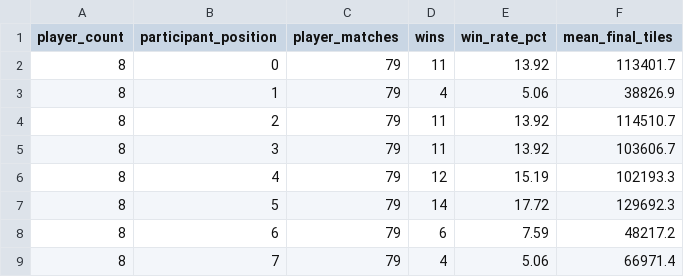
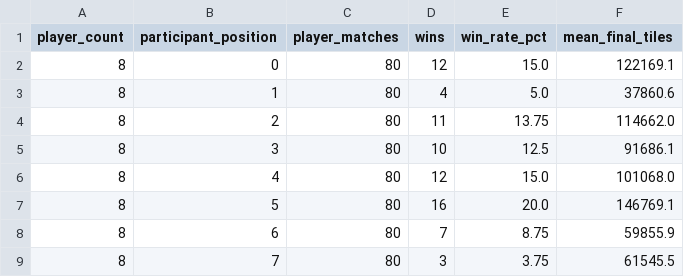
Before and after one commit to welttowelt/proxywar-coworld-starter, a CSV file: data/analysis/seat_performance.csv, drawn as a sheet.

```diff
--- a/data/analysis/seat_performance.csv
+++ b/data/analysis/seat_performance.csv
@@ -1,9 +1,9 @@
 player_count,participant_position,player_matches,wins,win_rate_pct,mean_final_tiles
-8,0,79,11,13.92,113401.7
-8,1,79,4,5.06,38826.9
-8,2,79,11,13.92,114510.7
-8,3,79,11,13.92,103606.7
-8,4,79,12,15.19,102193.3
-8,5,79,14,17.72,129692.3
-8,6,79,6,7.59,48217.2
-8,7,79,4,5.06,66971.4
+8,0,80,12,15.0,122169.1
+8,1,80,4,5.0,37860.6
+8,2,80,11,13.75,114662.0
+8,3,80,10,12.5,91686.1
+8,4,80,12,15.0,101068.0
+8,5,80,16,20.0,146769.1
+8,6,80,7,8.75,59855.9
+8,7,80,3,3.75,61545.5
```
Also changed, not shown: data/analysis/ffa_attack_targets.csv, data/analysis/ffa_phase_profile.csv, 40 other files.
